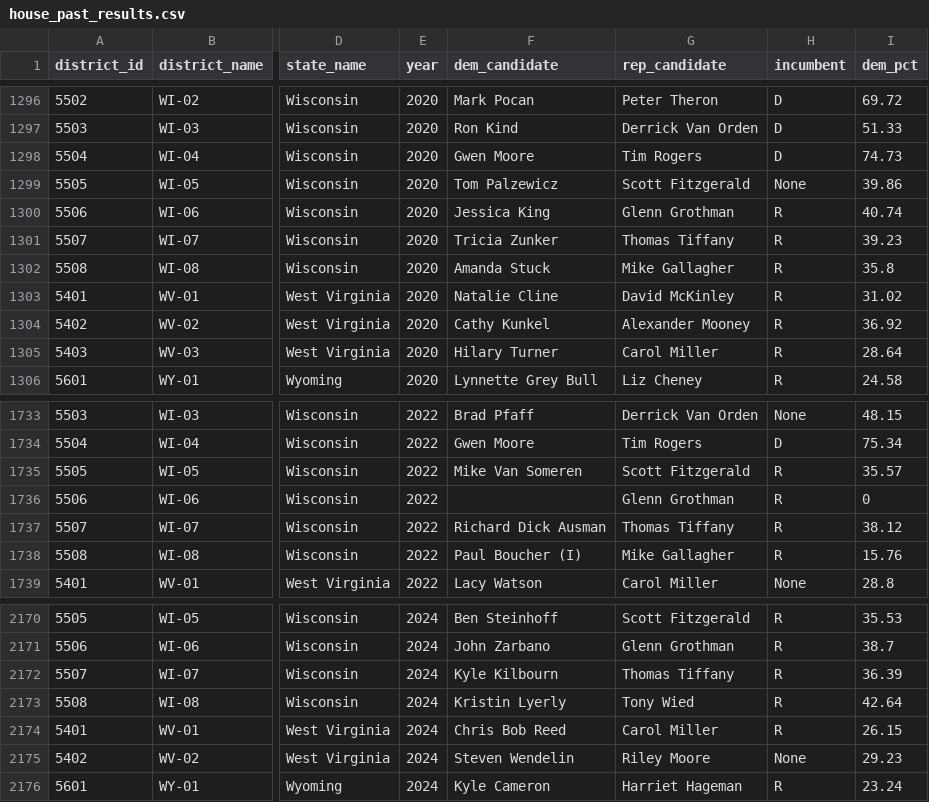
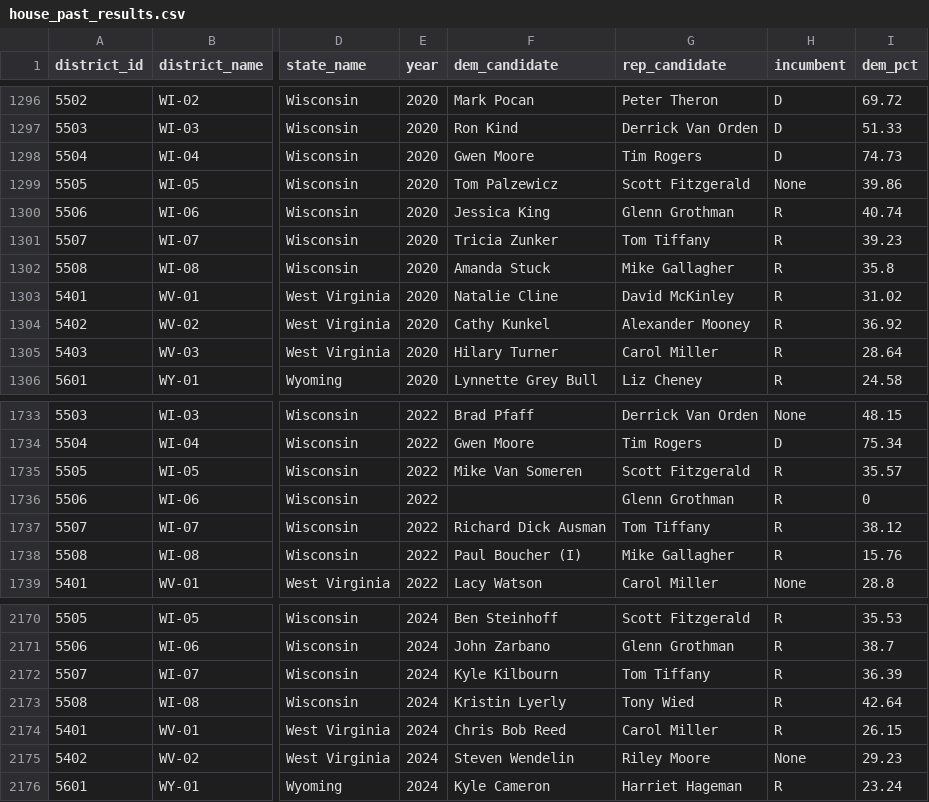
Before and after one commit to rickyawesome99/election-map, a CSV file: data-entry/house_past_results.csv, drawn as a sheet; only a part is shown, gaps mark what is left out; the diff names each change by its address in the sheet, - before the commit and + after, or states it on an @@ line.

```diff
--- a/data-entry/house_past_results.csv
+++ b/data-entry/house_past_results.csv
-G1301 (rep_candidate): Thomas Tiffany
+G1301 (rep_candidate): Tom Tiffany
-G1737 (rep_candidate): Thomas Tiffany
+G1737 (rep_candidate): Tom Tiffany
-G2172 (rep_candidate): Thomas Tiffany
+G2172 (rep_candidate): Tom Tiffany
```
Also changed, not shown: 19 other files.
